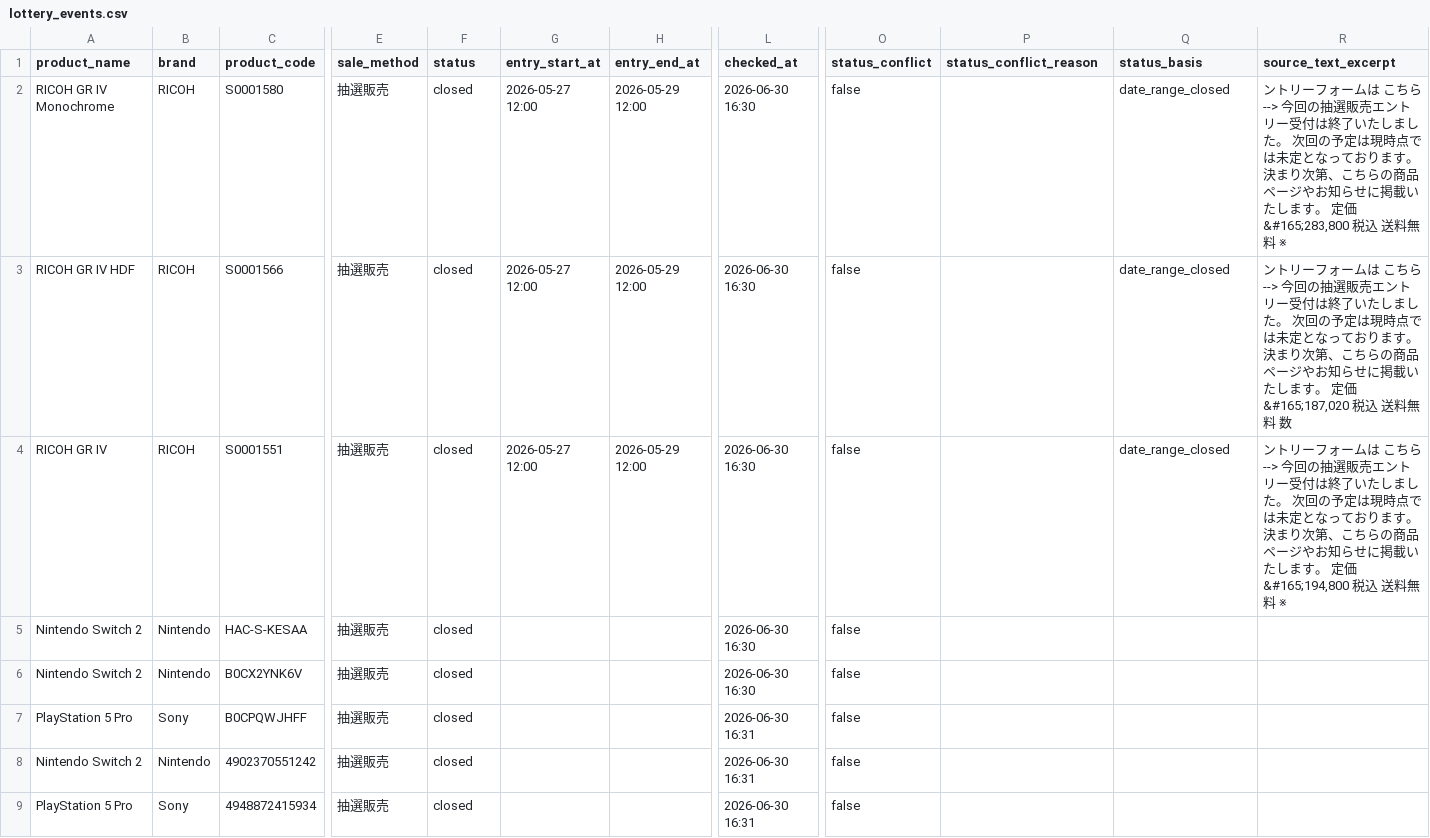
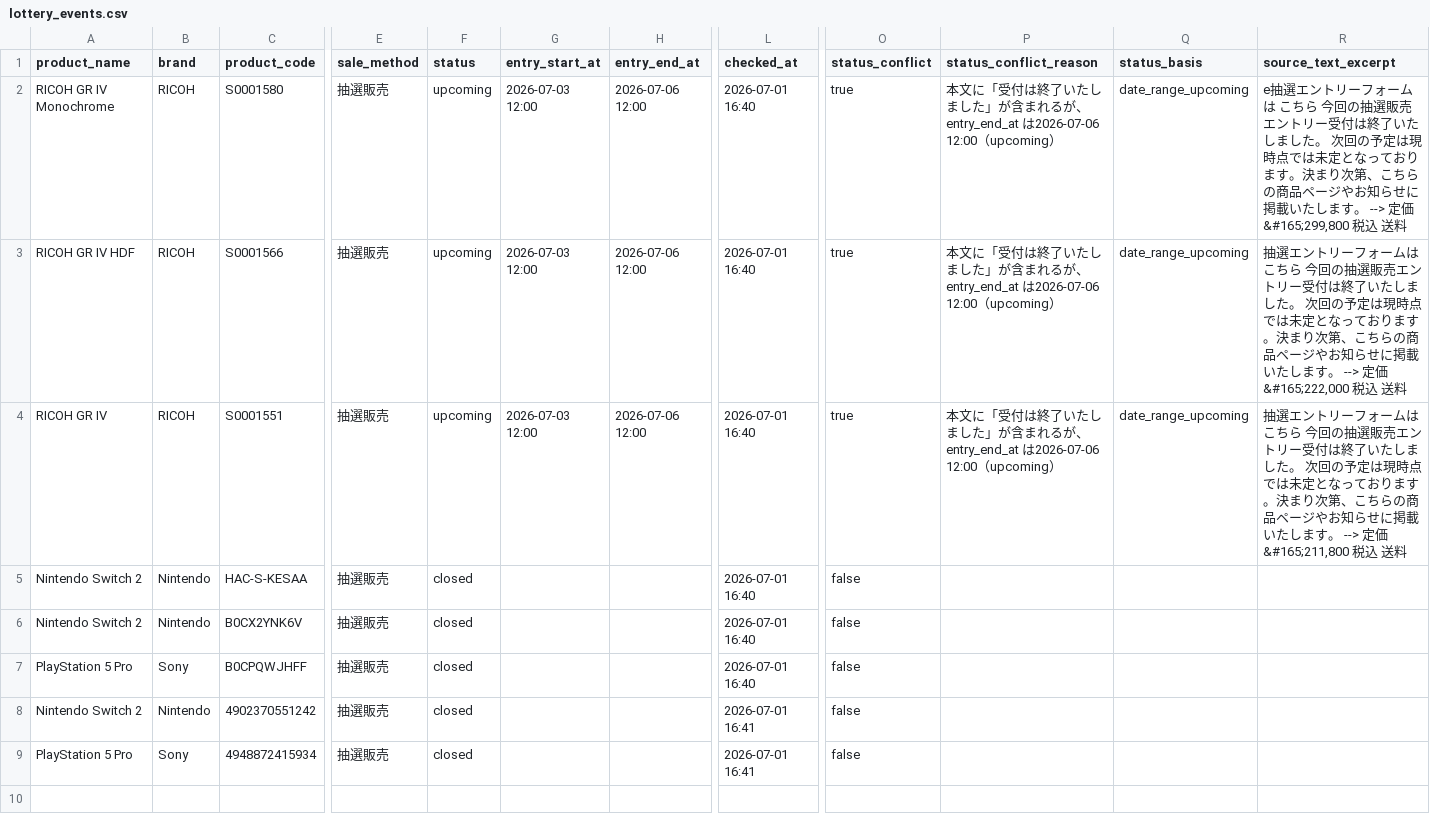
Before and after one commit to estkey0001/premium-monitor, a CSV file: data/lottery_events.csv, drawn as a sheet; only a part is shown, gaps mark what is left out; the diff names each change by its address in the sheet, - before the commit and + after, or states it on an @@ line.

```diff
--- a/data/lottery_events.csv
+++ b/data/lottery_events.csv
-F2:F4 (status): closed
+F2:F4 (status): upcoming
-G2:G4 (entry_start_at): 2026-05-27 12:00
+G2:G4 (entry_start_at): 2026-07-03 12:00
-H2:H4 (entry_end_at): 2026-05-29 12:00
+H2:H4 (entry_end_at): 2026-07-06 12:00
-L2:L6 (checked_at): 2026-06-30 16:30
+L2:L6 (checked_at): 2026-07-01 16:40
-O2:O4 (status_conflict): false
+O2:O4 (status_conflict): true
-P2:P4 (status_conflict_reason): (empty)
+P2:P4 (status_conflict_reason): 本文に「受付は終了いたしました」が含まれるが、entry_end_at は2026-07-06 12:00（upcoming）
-Q2:Q4 (status_basis): date_range_closed
+Q2:Q4 (status_basis): date_range_upcoming
-R2 (source_text_excerpt): ントリーフォームは こちら --> 今回の抽選販売エントリー受付は終了いたしました。 次回の予定は現時点では未定となっております。決まり次第、こちらの商品ページやお知らせに掲載いたします。 定価 &#165;283,800 税込 送料無料 ※
+R2 (source_text_excerpt): e抽選エントリーフォームは こちら 今回の抽選販売エントリー受付は終了いたしました。 次回の予定は現時点では未定となっております。決まり次第、こちらの商品ページやお知らせに掲載いたします。 --> 定価 &#165;299,800 税込 送料
-R3 (source_text_excerpt): ントリーフォームは こちら --> 今回の抽選販売エントリー受付は終了いたしました。 次回の予定は現時点では未定となっております。決まり次第、こちらの商品ページやお知らせに掲載いたします。 定価 &#165;187,020 税込 送料無料 数
+R3 (source_text_excerpt): 抽選エントリーフォームは こちら 今回の抽選販売エントリー受付は終了いたしました。 次回の予定は現時点では未定となっております。決まり次第、こちらの商品ページやお知らせに掲載いたします。 --> 定価 &#165;222,000 税込 送料
-R4 (source_text_excerpt): ントリーフォームは こちら --> 今回の抽選販売エントリー受付は終了いたしました。 次回の予定は現時点では未定となっております。決まり次第、こちらの商品ページやお知らせに掲載いたします。 定価 &#165;194,800 税込 送料無料 ※
+R4 (source_text_excerpt): 抽選エントリーフォームは こちら 今回の抽選販売エントリー受付は終了いたしました。 次回の予定は現時点では未定となっております。決まり次第、こちらの商品ページやお知らせに掲載いたします。 --> 定価 &#165;211,800 税込 送料
-L7 (checked_at): 2026-06-30 16:31
+L7 (checked_at): 2026-07-01 16:40
-L8:L9 (checked_at): 2026-06-30 16:31
+L8:L9 (checked_at): 2026-07-01 16:41
```
Also changed, not shown: data/alerts.csv, 38 other files.
